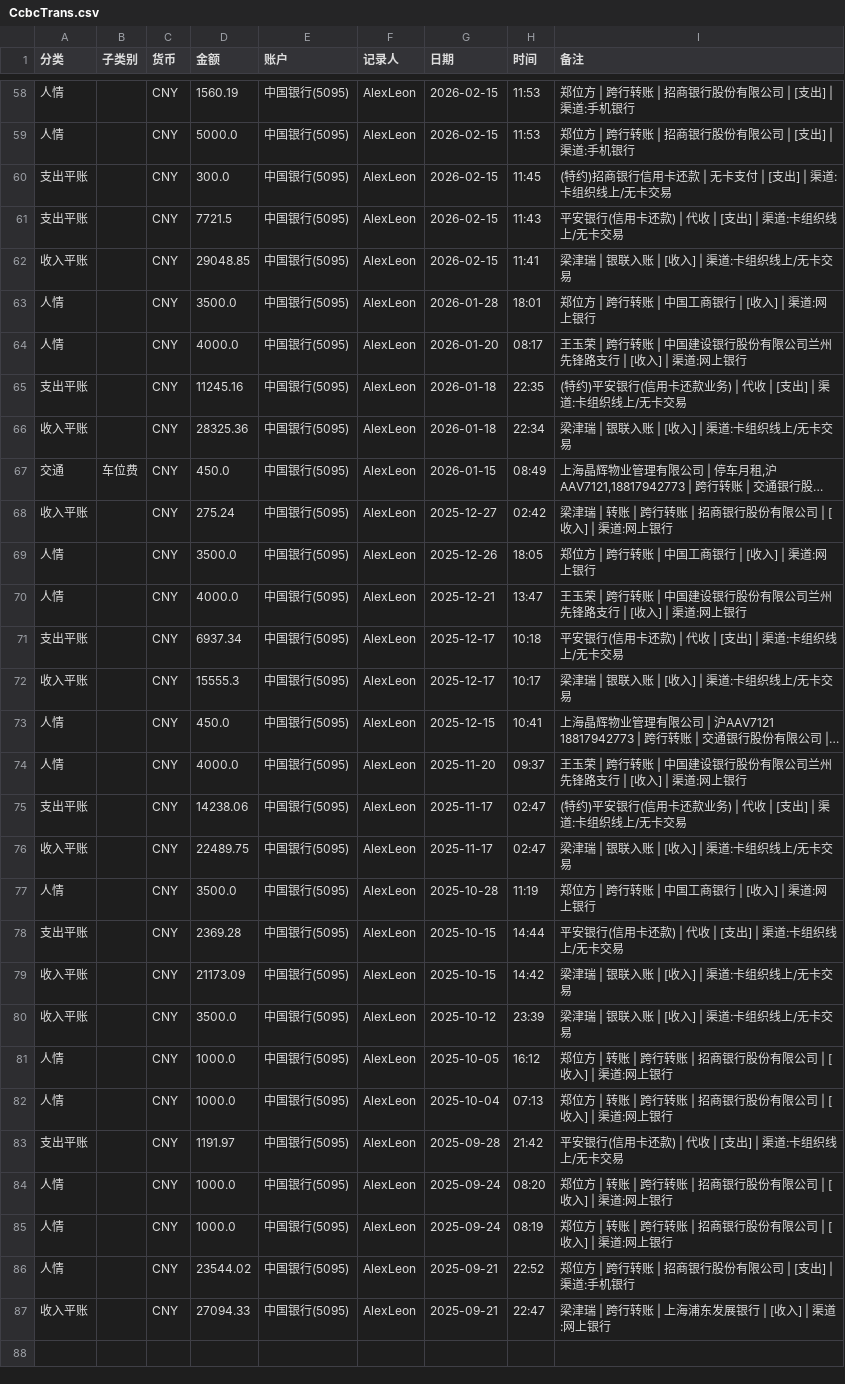
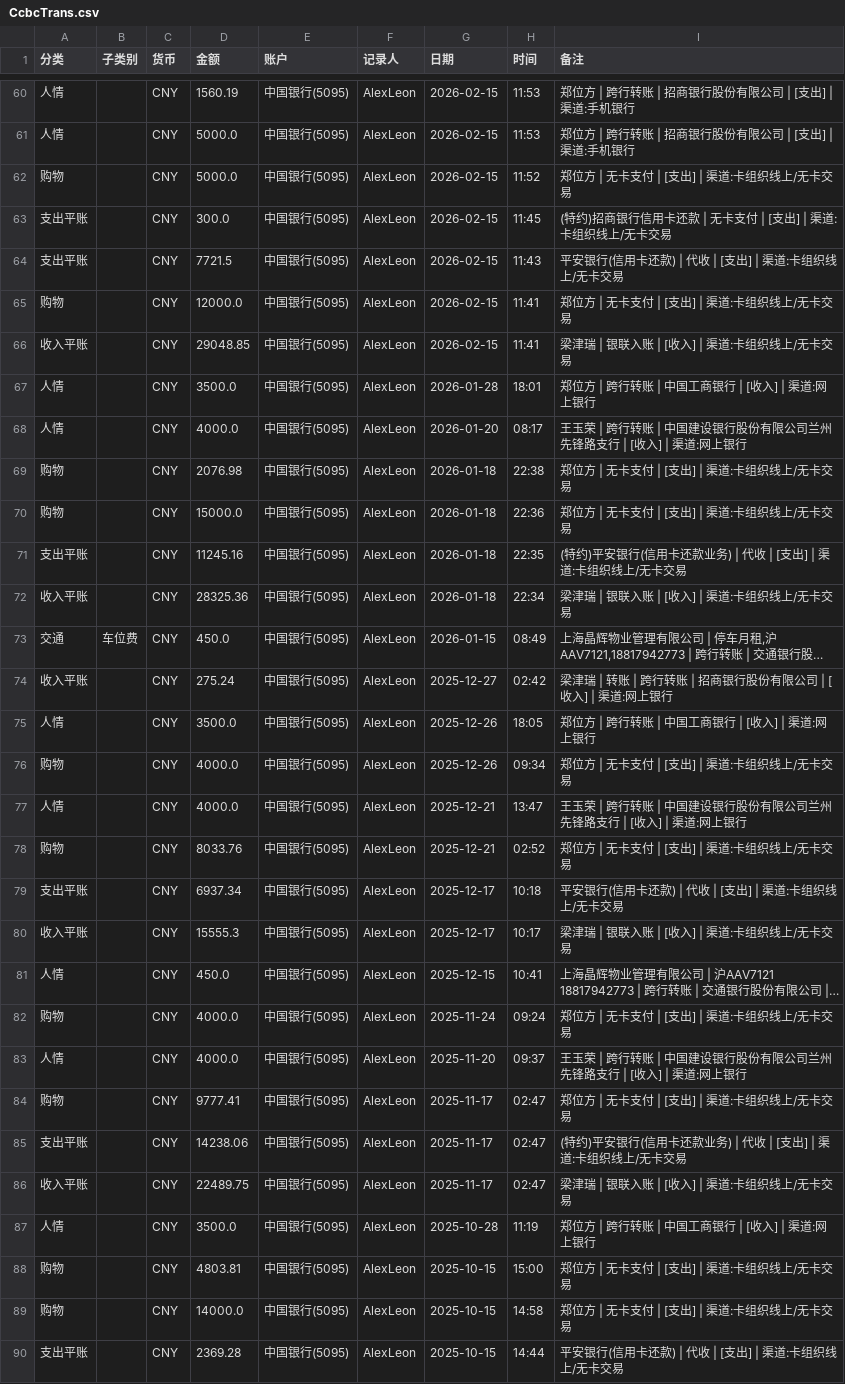
Before and after one commit to AlexLeonCN/BillsFilter, a CSV file: 2026-08/中国银行账单/CcbcTrans.csv, drawn as a sheet; only a part is shown, gaps mark what is left out; the shorter side is filled out with more unchanged rows; long unchanged cells end in …; the diff covers the shown part only; the diff names each change by its address in the sheet, - before the commit and + after, or states it on an @@ line.

```diff
--- a/2026-08/中国银行账单/CcbcTrans.csv
+++ b/2026-08/中国银行账单/CcbcTrans.csv
+row 62: 购物 |  | CNY | 5000.0 | 中国银行(5095) | AlexLeon | 2026-02-15 | 11:52 | 郑位方 | 无卡支付 | [支出] | 渠道:卡组织线上/无卡交易
+row 65: 购物 |  | CNY | 12000.0 | 中国银行(5095) | AlexLeon | 2026-02-15 | 11:41 | 郑位方 | 无卡支付 | [支出] | 渠道:卡组织线上/无卡交易
+row 69: 购物 |  | CNY | 2076.98 | 中国银行(5095) | AlexLeon | 2026-01-18 | 22:38 | 郑位方 | 无卡支付 | [支出] | 渠道:卡组织线上/无卡交易
+row 70: 购物 |  | CNY | 15000.0 | 中国银行(5095) | AlexLeon | 2026-01-18 | 22:36 | 郑位方 | 无卡支付 | [支出] | 渠道:卡组织线上/无卡交易
+row 76: 购物 |  | CNY | 4000.0 | 中国银行(5095) | AlexLeon | 2025-12-26 | 09:34 | 郑位方 | 无卡支付 | [支出] | 渠道:卡组织线上/无卡交易
+row 78: 购物 |  | CNY | 8033.76 | 中国银行(5095) | AlexLeon | 2025-12-21 | 02:52 | 郑位方 | 无卡支付 | [支出] | 渠道:卡组织线上/无卡交易
+row 82: 购物 |  | CNY | 4000.0 | 中国银行(5095) | AlexLeon | 2025-11-24 | 09:24 | 郑位方 | 无卡支付 | [支出] | 渠道:卡组织线上/无卡交易
+row 84: 购物 |  | CNY | 9777.41 | 中国银行(5095) | AlexLeon | 2025-11-17 | 02:47 | 郑位方 | 无卡支付 | [支出] | 渠道:卡组织线上/无卡交易
+row 88: 购物 |  | CNY | 4803.81 | 中国银行(5095) | AlexLeon | 2025-10-15 | 15:00 | 郑位方 | 无卡支付 | [支出] | 渠道:卡组织线上/无卡交易
+row 89: 购物 |  | CNY | 14000.0 | 中国银行(5095) | AlexLeon | 2025-10-15 | 14:58 | 郑位方 | 无卡支付 | [支出] | 渠道:卡组织线上/无卡交易
```
Also changed, not shown: 2 added rows elsewhere in this file, 2026-08/中国银行账单/CcbcImport.csv.
